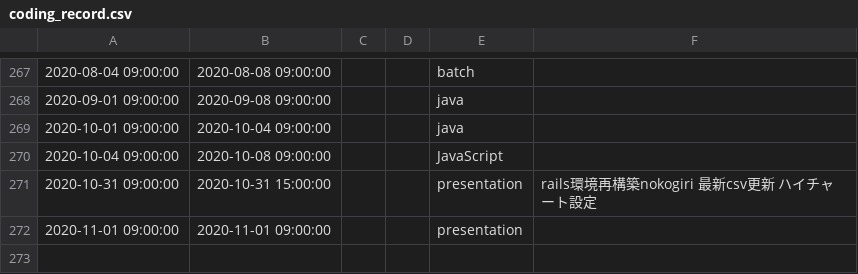
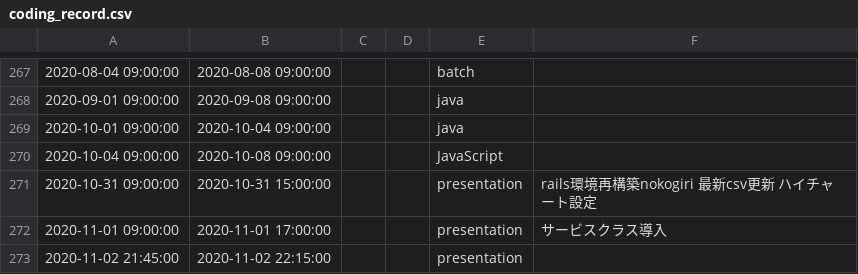
Before and after one commit to kasai441/presentation, a CSV file: db/coding_record.csv, drawn as a sheet; only a part is shown, gaps mark what is left out.

```diff
--- a/db/coding_record.csv
+++ b/db/coding_record.csv
@@ -271,2 +271,3 @@
 2020-10-31 09:00:00,2020-10-31 15:00:00,,,presentation,"rails環境再構築nokogiri 最新csv更新 ハイチャート設定"
-2020-11-01 09:00:00,2020-11-01 09:00:00,,,presentation,""
+2020-11-01 09:00:00,2020-11-01 17:00:00,,,presentation,"サービスクラス導入"
+2020-11-02 21:45:00,2020-11-02 22:15:00,,,presentation,""
```
Also changed, not shown: 1 other file.
